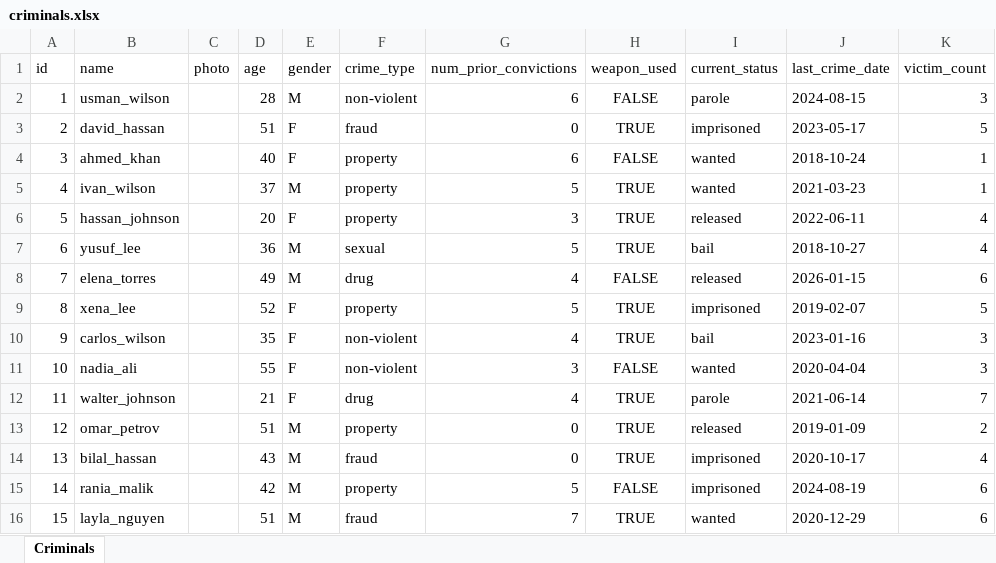
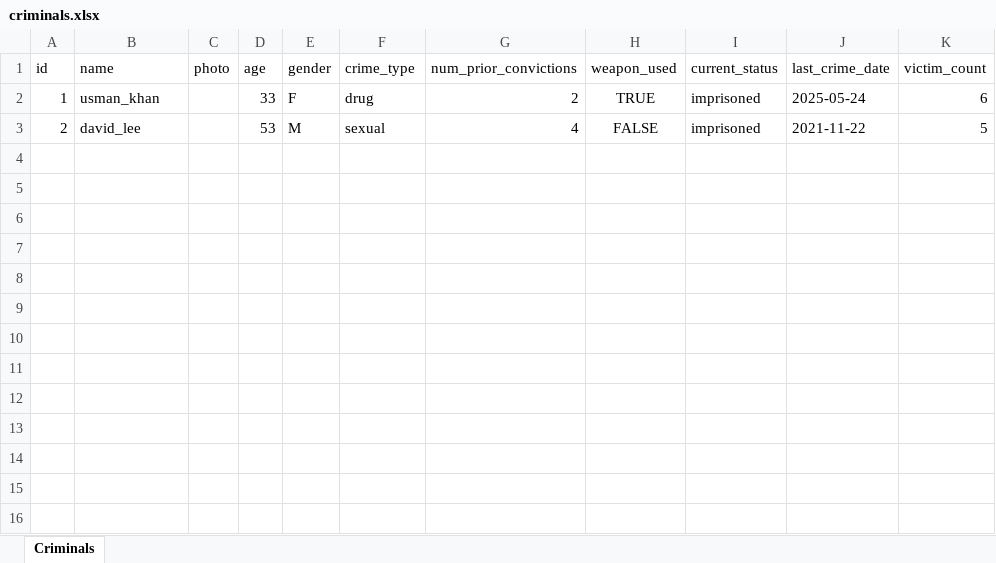
Before and after one commit to manteshswami/AI-Based-Smart-Surveillance-System, an Excel workbook: criminals/criminals.xlsx, sheet Criminals, drawn as a sheet; values as stored, in another font and other column widths than the file's, no borders; the diff names each change by its address in the sheet, - before the commit and + after, or states it on an @@ line.

```diff
--- a/criminals/criminals.xlsx (sheet Criminals)
+++ b/criminals/criminals.xlsx (sheet Criminals)
-B2 (name): usman_wilson
+B2 (name): usman_khan
-D2 (age): 28
+D2 (age): 33
-E2 (gender): M
+E2 (gender): F
-F2 (crime_type): non-violent
+F2 (crime_type): drug
-G2 (num_prior_convictions): 6
+G2 (num_prior_convictions): 2
-H2 (weapon_used): FALSE
+H2 (weapon_used): TRUE
-I2 (current_status): parole
+I2 (current_status): imprisoned
-J2 (last_crime_date): 2024-08-15
+J2 (last_crime_date): 2025-05-24
-K2 (victim_count): 3
+K2 (victim_count): 6
-B3 (name): david_hassan
+B3 (name): david_lee
-D3 (age): 51
+D3 (age): 53
-E3 (gender): F
+E3 (gender): M
-F3 (crime_type): fraud
+F3 (crime_type): sexual
-G3 (num_prior_convictions): 0
+G3 (num_prior_convictions): 4
-H3 (weapon_used): TRUE
+H3 (weapon_used): FALSE
-J3 (last_crime_date): 2023-05-17
+J3 (last_crime_date): 2021-11-22
-row 4: 3 | ahmed_khan |  | 40 | F | property | 6 | FALSE | wanted | 2018-10-24 | 1
-row 5: 4 | ivan_wilson |  | 37 | M | property | 5 | TRUE | wanted | 2021-03-23 | 1
-row 6: 5 | hassan_johnson |  | 20 | F | property | 3 | TRUE | released | 2022-06-11 | 4
-row 7: 6 | yusuf_lee |  | 36 | M | sexual | 5 | TRUE | bail | 2018-10-27 | 4
-row 8: 7 | elena_torres |  | 49 | M | drug | 4 | FALSE | released | 2026-01-15 | 6
-row 9: 8 | xena_lee |  | 52 | F | property | 5 | TRUE | imprisoned | 2019-02-07 | 5
-row 10: 9 | carlos_wilson |  | 35 | F | non-violent | 4 | TRUE | bail | 2023-01-16 | 3
-row 11: 10 | nadia_ali |  | 55 | F | non-violent | 3 | FALSE | wanted | 2020-04-04 | 3
-row 12: 11 | walter_johnson |  | 21 | F | drug | 4 | TRUE | parole | 2021-06-14 | 7
-row 13: 12 | omar_petrov |  | 51 | M | property | 0 | TRUE | released | 2019-01-09 | 2
-row 14: 13 | bilal_hassan |  | 43 | M | fraud | 0 | TRUE | imprisoned | 2020-10-17 | 4
-row 15: 14 | rania_malik |  | 42 | M | property | 5 | FALSE | imprisoned | 2024-08-19 | 6
-row 16: 15 | layla_nguyen |  | 51 | M | fraud | 7 | TRUE | wanted | 2020-12-29 | 6
```
Also changed, not shown: 11 other files.
